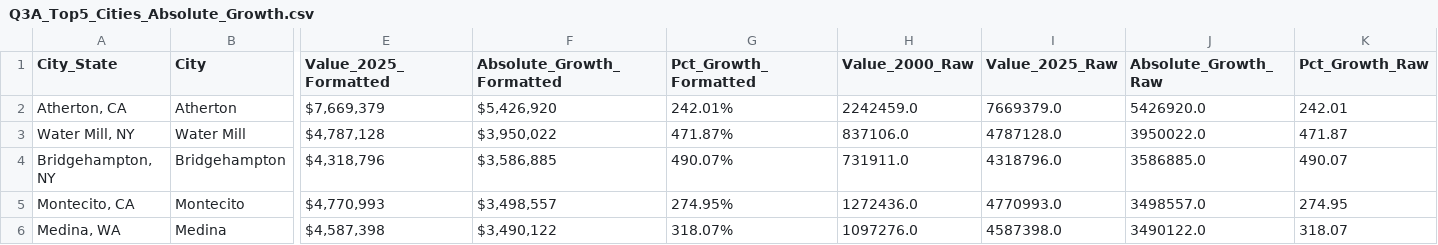
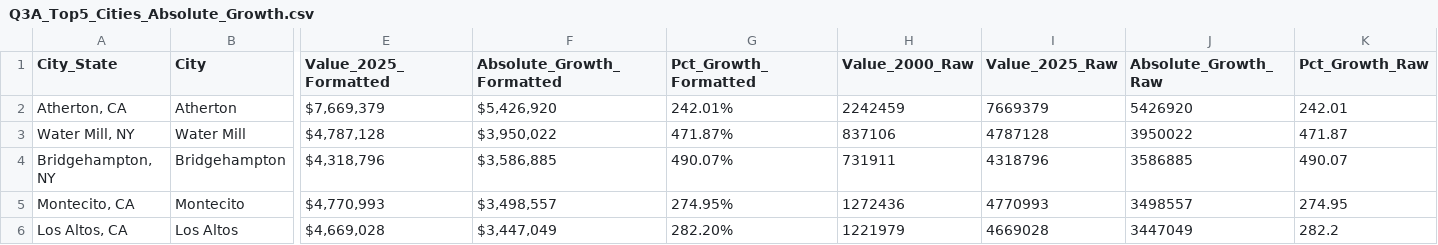
Before and after one commit to Qin717/Data-Analysis-Portfolio, a CSV file: housing-portfolio/reports/Q3A_Top5_Cities_Absolute_Growth.csv, drawn as a sheet; only a part is shown, gaps mark what is left out; removed rows and columns are numbered as before the commit, all else as after; rows hold the shown columns only; the diff names each change by its address in the sheet, - before the commit and + after, or states it on an @@ line.

```diff
--- a/housing-portfolio/reports/Q3A_Top5_Cities_Absolute_Growth.csv
+++ b/housing-portfolio/reports/Q3A_Top5_Cities_Absolute_Growth.csv
-H2 (Value_2000_Raw): 2242459.0
+H2 (Value_2000_Raw): 2242459
-I2 (Value_2025_Raw): 7669379.0
+I2 (Value_2025_Raw): 7669379
-J2 (Absolute_Growth_Raw): 5426920.0
+J2 (Absolute_Growth_Raw): 5426920
-H3 (Value_2000_Raw): 837106.0
+H3 (Value_2000_Raw): 837106
-I3 (Value_2025_Raw): 4787128.0
+I3 (Value_2025_Raw): 4787128
-J3 (Absolute_Growth_Raw): 3950022.0
+J3 (Absolute_Growth_Raw): 3950022
-H4 (Value_2000_Raw): 731911.0
+H4 (Value_2000_Raw): 731911
-I4 (Value_2025_Raw): 4318796.0
+I4 (Value_2025_Raw): 4318796
-J4 (Absolute_Growth_Raw): 3586885.0
+J4 (Absolute_Growth_Raw): 3586885
-H5 (Value_2000_Raw): 1272436.0
+H5 (Value_2000_Raw): 1272436
-I5 (Value_2025_Raw): 4770993.0
+I5 (Value_2025_Raw): 4770993
-J5 (Absolute_Growth_Raw): 3498557.0
+J5 (Absolute_Growth_Raw): 3498557
-row 6: Medina, WA | Medina | $4,587,398 | $3,490,122 | 318.07% | 1097276.0 | 4587398.0 | 3490122.0 | 318.07
+row 6: Los Altos, CA | Los Altos | $4,669,028 | $3,447,049 | 282.20% | 1221979 | 4669028 | 3447049 | 282.2
```
Also changed, not shown: housing-portfolio/reports/Q3B_Top5_Cities_Percentage_Growth.csv, 4 other files.
